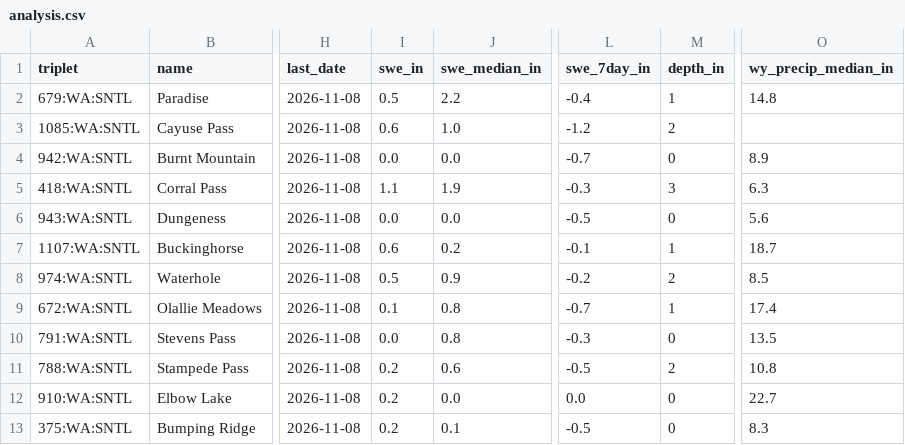
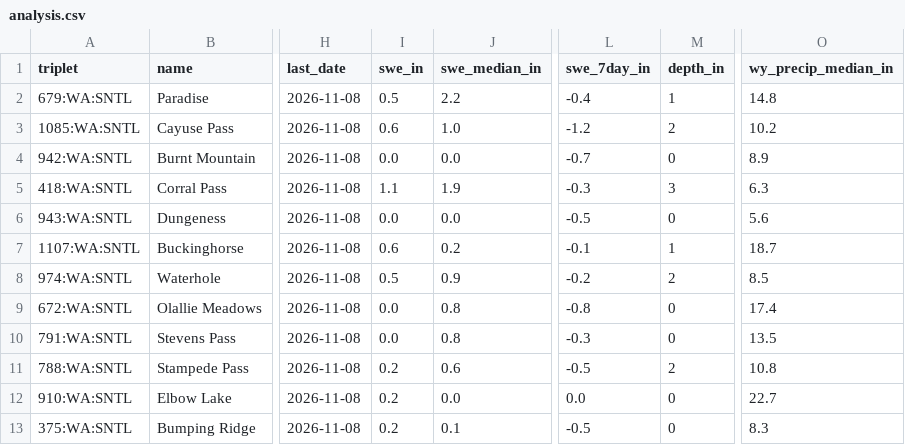
Before and after one commit to bdgroves/cascadia-wx, a CSV file: analysis.csv, drawn as a sheet; only a part is shown, gaps mark what is left out; the diff names each change by its address in the sheet, - before the commit and + after, or states it on an @@ line.

```diff
--- a/analysis.csv
+++ b/analysis.csv
-O3 (wy_precip_median_in): (empty)
+O3 (wy_precip_median_in): 10.2
-I9 (swe_in): 0.1
+I9 (swe_in): 0.0
-L9 (swe_7day_in): -0.7
+L9 (swe_7day_in): -0.8
-M9 (depth_in): 1
+M9 (depth_in): 0
```
Also changed, not shown: air.csv, massif.csv, 6 other files.
